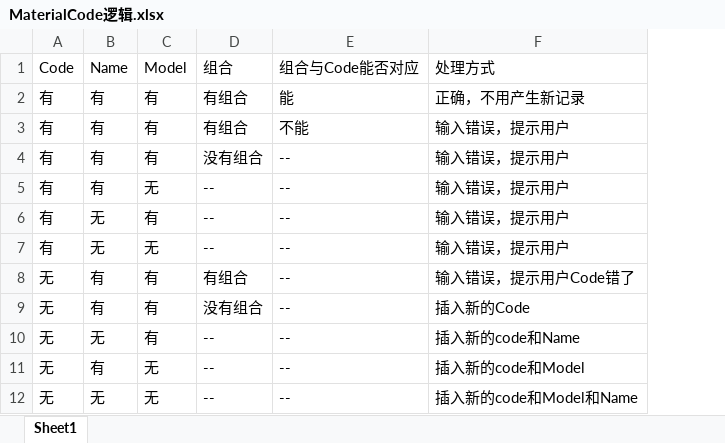
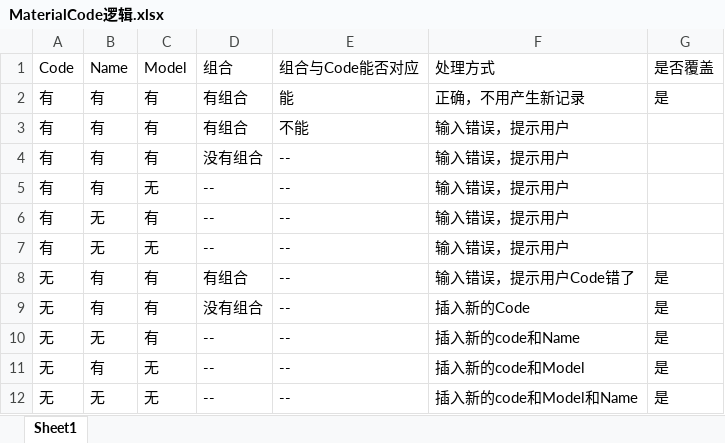
Before and after one commit to hljlishen/SteelRepository, an Excel workbook: Models/MaterialCode逻辑.xlsx, sheet Sheet1, drawn as a sheet; values as stored, in another font and other column widths than the file's, no borders; the diff names each change by its address in the sheet, - before the commit and + after, or states it on an @@ line.

```diff
--- a/Models/MaterialCode逻辑.xlsx (sheet Sheet1)
+++ b/Models/MaterialCode逻辑.xlsx (sheet Sheet1)
+column G (是否覆盖), rows 2-12: 是 |  |  |  |  |  | 是 | 是 | 是 | 是 | 是
```
Also changed, not shown: 4 other files.
